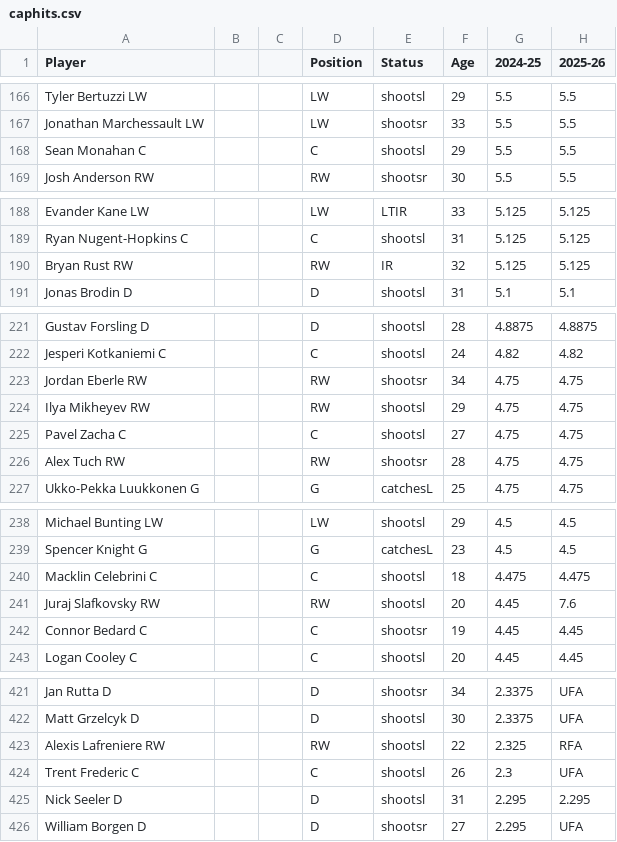
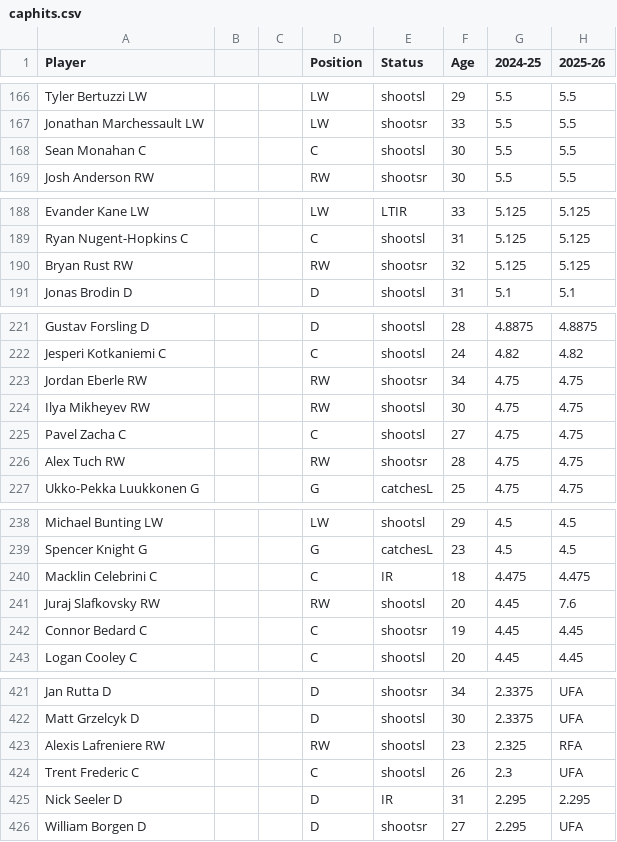
Before and after one commit to kww271/qBneK36JpdQetizHcQM7DMrCSz, a CSV file: caphits.csv, drawn as a sheet; only a part is shown, gaps mark what is left out; the diff covers the shown part only; the diff names each change by its address in the sheet, - before the commit and + after, or states it on an @@ line.

```diff
--- a/caphits.csv
+++ b/caphits.csv
-F168 (Age): 29
+F168 (Age): 30
-E190 (Status): IR
+E190 (Status): shootsr
-F224 (Age): 29
+F224 (Age): 30
-E240 (Status): shootsl
+E240 (Status): IR
-F423 (Age): 22
+F423 (Age): 23
-E425 (Status): shootsl
+E425 (Status): IR
```
Also changed, not shown: 3 added rows, 3 removed rows and 14 edited cells elsewhere in this file.
